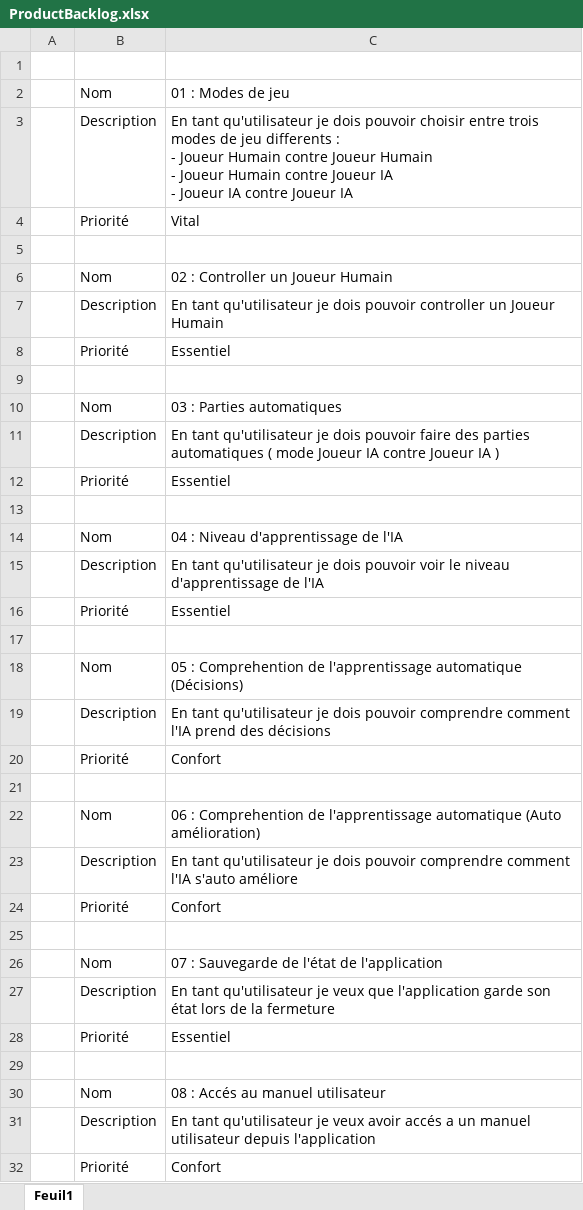
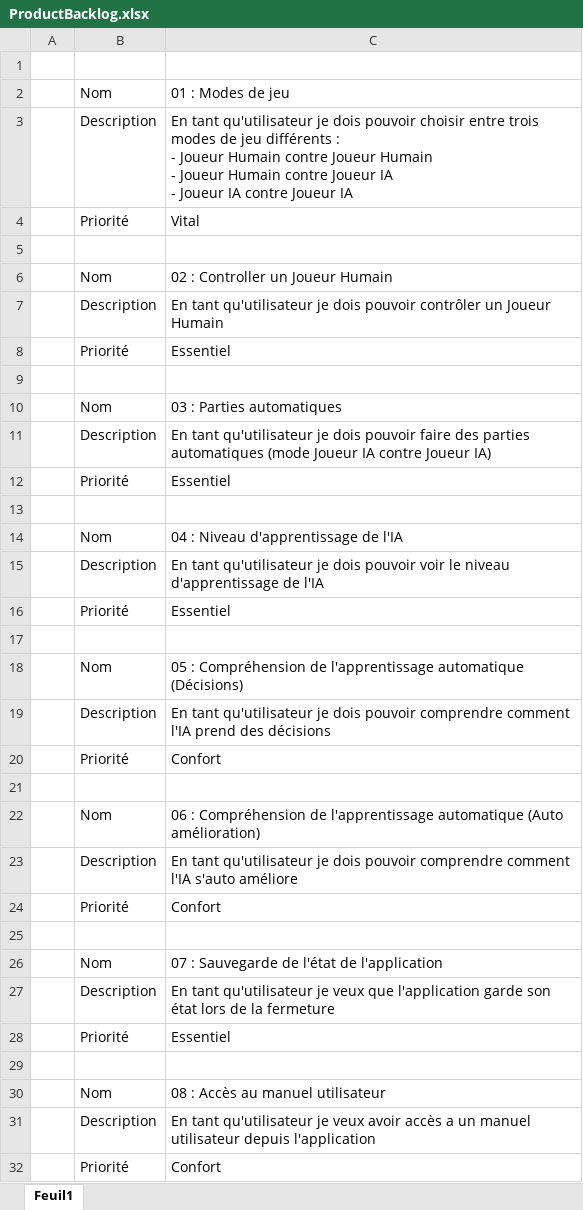
Before and after one commit to Marco131/NimRL, an Excel workbook: Doc/ProductBacklog.xlsx, sheet Feuil1, drawn as a sheet; only a part is shown; values as stored, in another font and other column widths than the file's, no cell formats; ↵ is a line break in a cell; the diff names each change by its address in the sheet, - before the commit and + after, or states it on an @@ line.

```diff
--- a/Doc/ProductBacklog.xlsx (sheet Feuil1)
+++ b/Doc/ProductBacklog.xlsx (sheet Feuil1)
-C3: …de jeu differents : ↵ -…
+C3: …de jeu différents : ↵ -…
-C7: …dois pouvoir controller un Joueur…
+C7: …dois pouvoir contrôler un Joueur…
-C11: …parties automatiques ( mode Joueur IA contre Joueur IA )
+C11: …parties automatiques (mode Joueur IA contre Joueur IA)
-C18: 05 : Comprehention de l'apprentissage…
+C18: 05 : Compréhension de l'apprentissage…
-C22: 06 : Comprehention de l'apprentissage…
+C22: 06 : Compréhension de l'apprentissage…
-C30: 08 : Accés au manuel utilisateur
+C30: 08 : Accès au manuel utilisateur
-C31: …veux avoir accés a un…
+C31: …veux avoir accès a un…
```
Also changed, not shown: cell formats, 37 other files.
